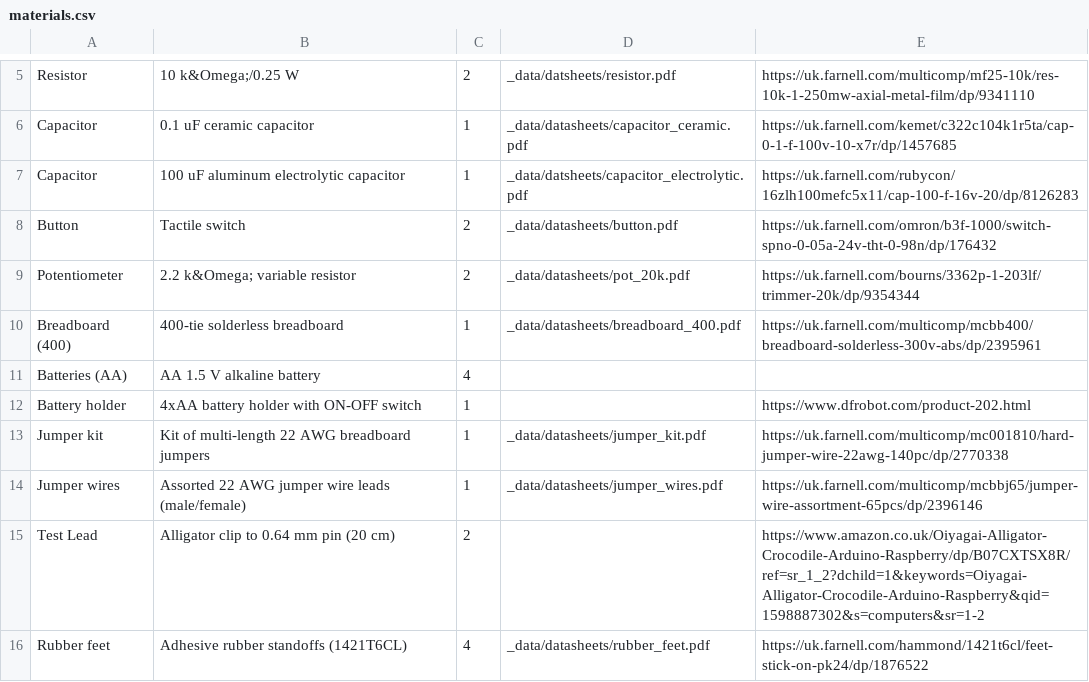
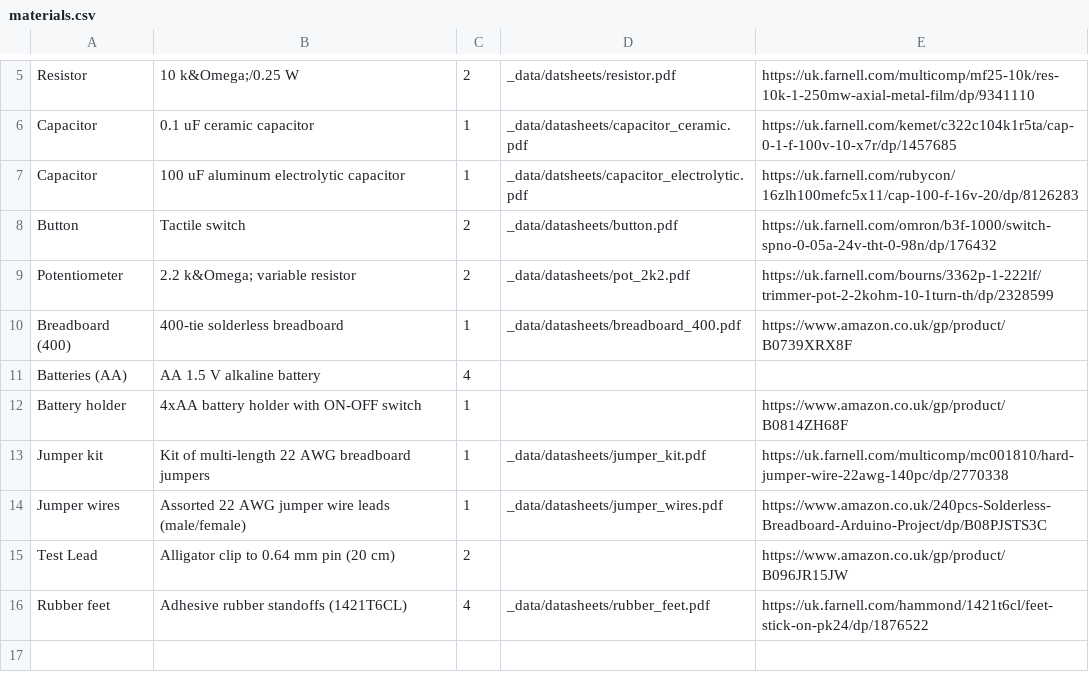
Before and after one commit to NoBlackBoxes/BlackBoxes, a CSV file: electrons/materials.csv, drawn as a sheet; only a part is shown, gaps mark what is left out.

Commit message:
Updating materials

```diff
--- a/electrons/materials.csv
+++ b/electrons/materials.csv
@@ -8,9 +8,9 @@ Capacitor,100 uF aluminum electrolytic capacitor,1,_data/datsheets/capacitor_ele
 Button,Tactile switch,2,_data/datasheets/button.pdf,https://uk.farnell.com/omron/b3f-1000/switch-spno-0-05a-24v-tht-0-98n/dp/176432
-Potentiometer,2.2 k&Omega; variable resistor,2,_data/datasheets/pot_20k.pdf,https://uk.farnell.com/bourns/3362p-1-203lf/trimmer-20k/dp/9354344
-Breadboard (400),400-tie solderless breadboard,1,_data/datasheets/breadboard_400.pdf,https://uk.farnell.com/multicomp/mcbb400/breadboard-solderless-300v-abs/dp/2395961
+Potentiometer,2.2 k&Omega; variable resistor,2,_data/datasheets/pot_2k2.pdf,https://uk.farnell.com/bourns/3362p-1-222lf/trimmer-pot-2-2kohm-10-1turn-th/dp/2328599
+Breadboard (400),400-tie solderless breadboard,1,_data/datasheets/breadboard_400.pdf,https://www.amazon.co.uk/gp/product/B0739XRX8F
 Batteries (AA),AA 1.5 V alkaline battery,4,,
-Battery holder,4xAA battery holder with ON-OFF switch,1,,https://www.dfrobot.com/product-202.html
+Battery holder,4xAA battery holder with ON-OFF switch,1,,https://www.amazon.co.uk/gp/product/B0814ZH68F
 Jumper kit,Kit of multi-length 22 AWG breadboard jumpers,1,_data/datasheets/jumper_kit.pdf,https://uk.farnell.com/multicomp/mc001810/hard-jumper-wire-22awg-140pc/dp/2770338
-Jumper wires,Assorted 22 AWG jumper wire leads (male/female),1,_data/datasheets/jumper_wires.pdf,https://uk.farnell.com/multicomp/mcbbj65/jumper-wire-assortment-65pcs/dp/2396146
-Test Lead,Alligator clip to 0.64 mm pin (20 cm),2,,https://www.amazon.co.uk/Oiyagai-Alligator-Crocodile-Arduino-Raspberry/dp/B07CXTSX8R/ref=sr_1_2?dchild=1&keywords=Oiyagai-Alligator-Crocodile-Arduino-Raspberry&qid=1598887302&s=computers&sr=1-2
+Jumper wires,Assorted 22 AWG jumper wire leads (male/female),1,_data/datasheets/jumper_wires.pdf,https://www.amazon.co.uk/240pcs-Solderless-Breadboard-Arduino-Project/dp/B08PJSTS3C
+Test Lead,Alligator clip to 0.64 mm pin (20 cm),2,,https://www.amazon.co.uk/gp/product/B096JR15JW
 Rubber feet,Adhesive rubber standoffs (1421T6CL),4,_data/datasheets/rubber_feet.pdf,https://uk.farnell.com/hammond/1421t6cl/feet-stick-on-pk24/dp/1876522
```
Also changed, not shown: magnets/materials.csv, motors/materials.csv, 10 other files.
